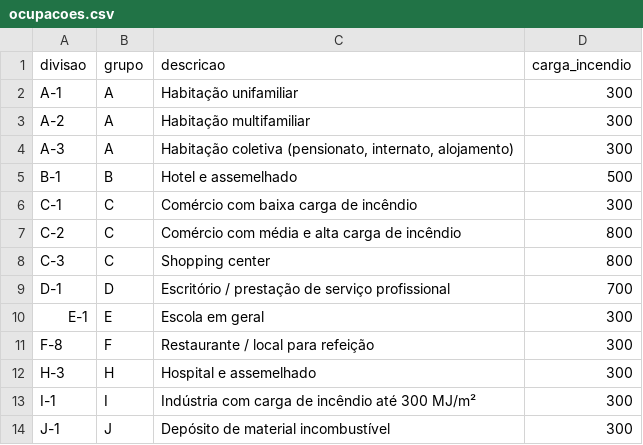
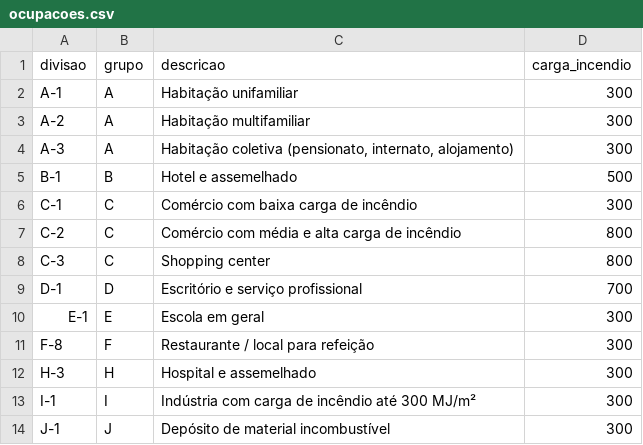
Before and after one commit to GGZINN/tencentcloud-sdk-python, a CSV file: tcc-ppci-ma/dados/ocupacoes.csv, drawn as a sheet.

```diff
--- a/tcc-ppci-ma/dados/ocupacoes.csv
+++ b/tcc-ppci-ma/dados/ocupacoes.csv
@@ -8,3 +8,3 @@ C-2,C,Comércio com média e alta carga de incêndio,800
 C-3,C,Shopping center,800
-D-1,D,Escritório / prestação de serviço profissional,700
+D-1,D,Escritório e serviço profissional,700
 E-1,E,Escola em geral,300
```
Also changed, not shown: 8 other files.
